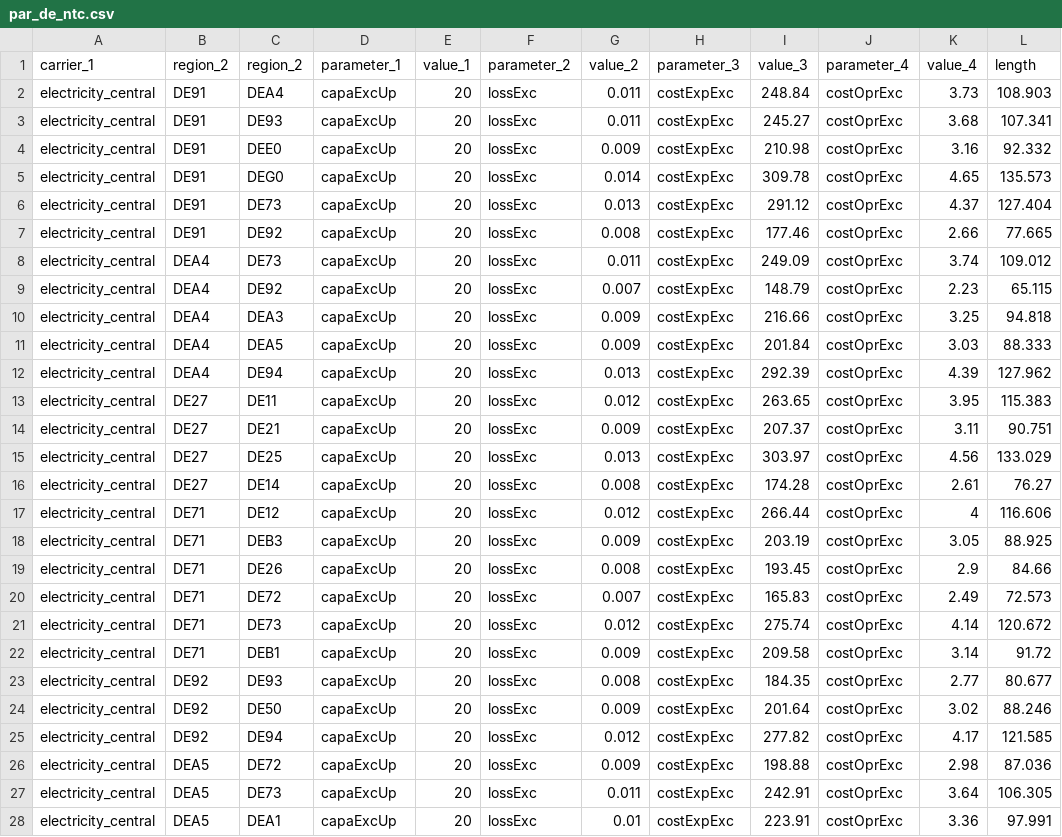
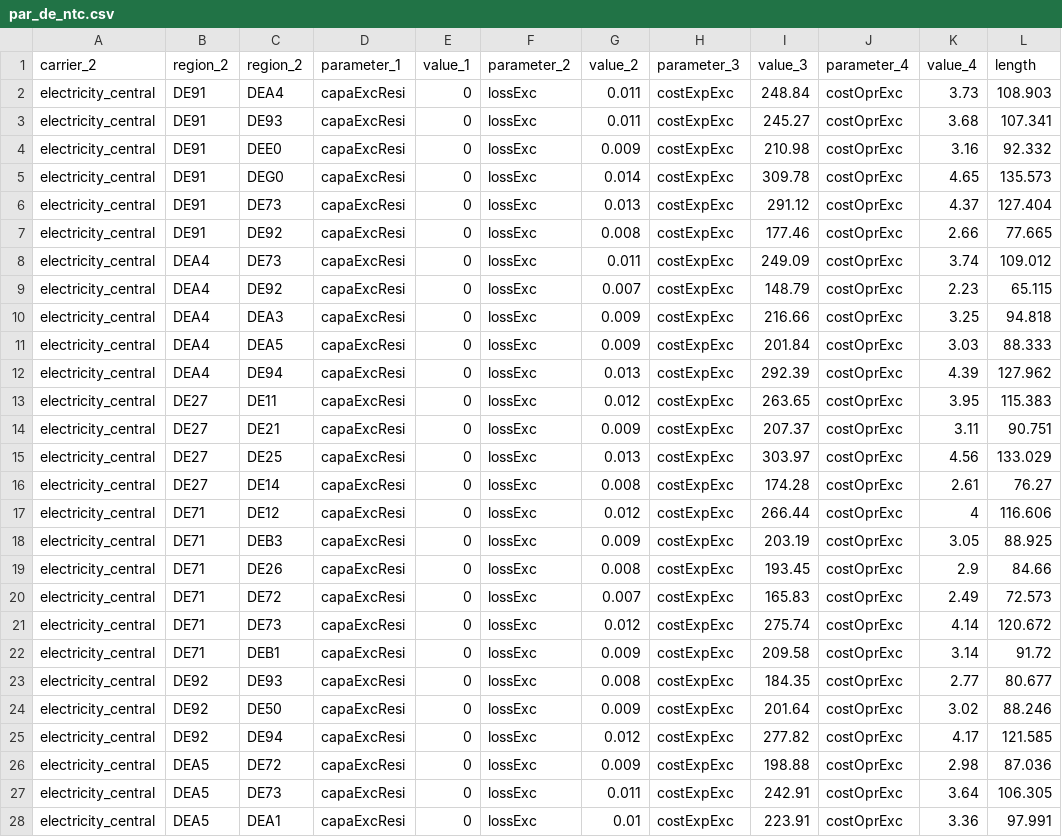
Before and after one commit to mariok90/100p, a CSV file: baseData/exchange/par_de_ntc.csv, drawn as a sheet; only a part is shown; the diff covers the shown part only; the diff names each change by its address in the sheet, - before the commit and + after, or states it on an @@ line.

```diff
--- a/baseData/exchange/par_de_ntc.csv
+++ b/baseData/exchange/par_de_ntc.csv
-A1: carrier_1
+A1: carrier_2
-D2:D28 (parameter_1): capaExcUp
+D2:D28 (parameter_1): capaExcResi
-E2:E28 (value_1): 20
+E2:E28 (value_1): 0
```
Also changed, not shown: 120 edited cells elsewhere in this file, baseData/exchange/par_exchangeData.csv, baseData/par_overall.csv, 23 other files.
